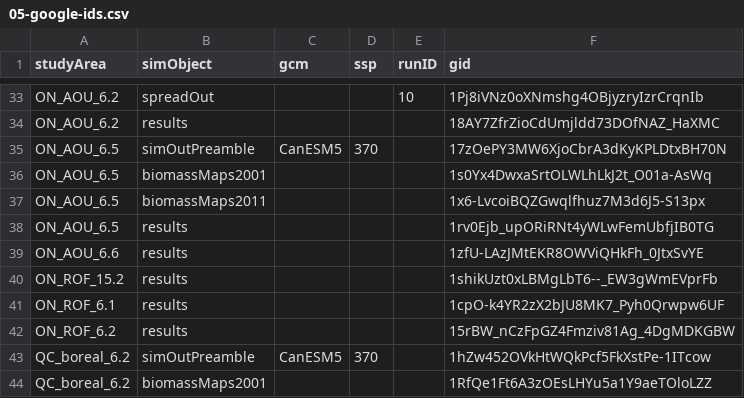
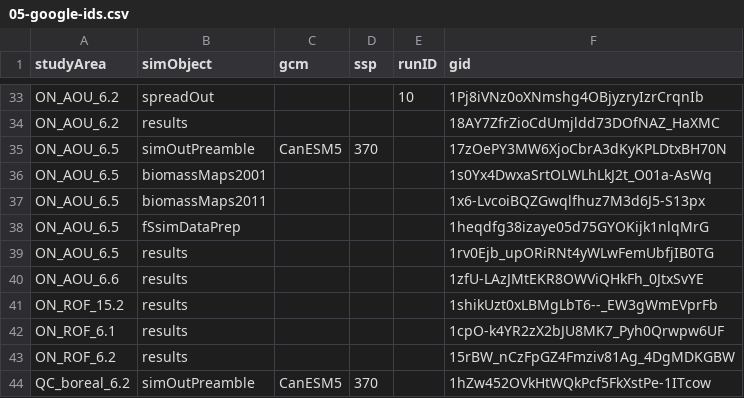
Before and after one commit to FOR-CAST/Ontario_AOU_ROF, a CSV file: 05-google-ids.csv, drawn as a sheet; only a part is shown, gaps mark what is left out; the shorter side is filled out with more unchanged rows; the diff names each change by its address in the sheet, - before the commit and + after, or states it on an @@ line.

Commit message:
fireSense_dataPrepFit fixes

```diff
--- a/05-google-ids.csv
+++ b/05-google-ids.csv
+row 38: ON_AOU_6.5 | fSsimDataPrep |  |  |  | 1heqdfg38izaye05d75GYOKijk1nlqMrG
```
